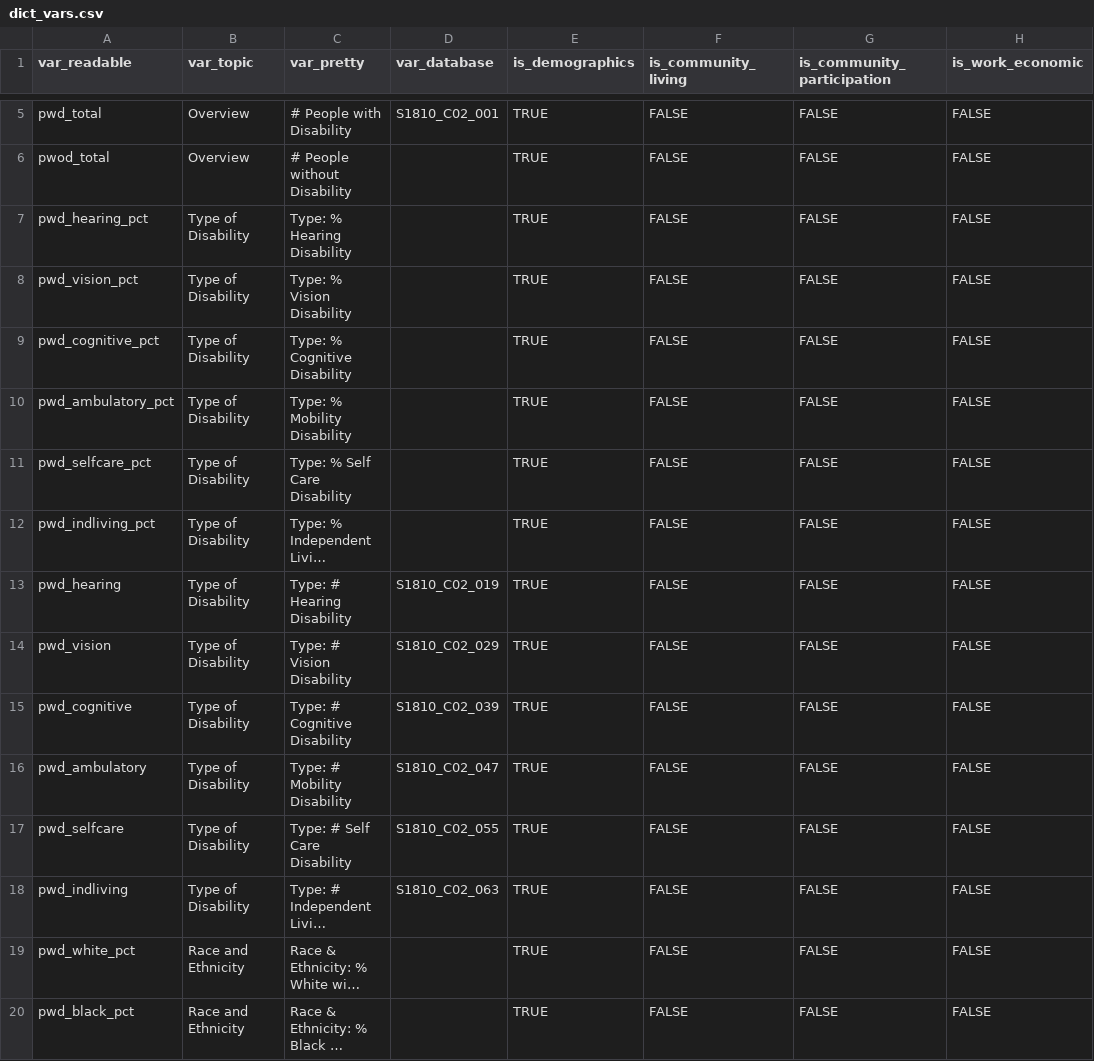
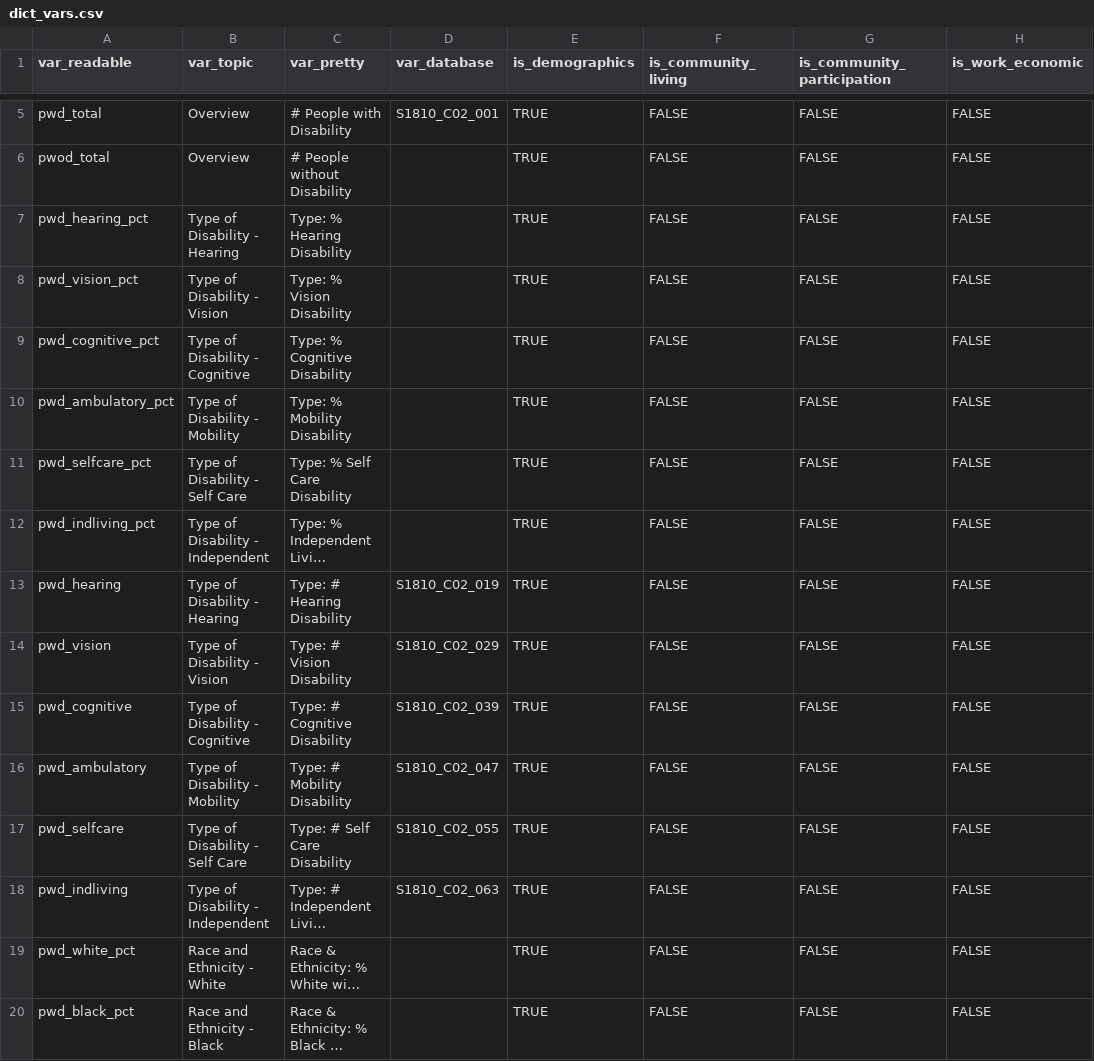
Before and after one commit to ada-parc/ADA-PARC-Website-Design, a CSV file: data/dict_vars.csv, drawn as a sheet; only a part is shown, gaps mark what is left out; long unchanged cells end in …; the diff covers the shown part only; the diff names each change by its address in the sheet, - before the commit and + after, or states it on an @@ line.

Commit message:
update national tab
data source, map title, table components

```diff
--- a/data/dict_vars.csv
+++ b/data/dict_vars.csv
-B7 (var_topic): Type of Disability
+B7 (var_topic): Type of Disability - Hearing
-B8 (var_topic): Type of Disability
+B8 (var_topic): Type of Disability - Vision
-B9 (var_topic): Type of Disability
+B9 (var_topic): Type of Disability - Cognitive
-B10 (var_topic): Type of Disability
+B10 (var_topic): Type of Disability - Mobility
-B11 (var_topic): Type of Disability
+B11 (var_topic): Type of Disability - Self Care
-B12 (var_topic): Type of Disability
+B12 (var_topic): Type of Disability - Independent
-B13 (var_topic): Type of Disability
+B13 (var_topic): Type of Disability - Hearing
-B14 (var_topic): Type of Disability
+B14 (var_topic): Type of Disability - Vision
-B15 (var_topic): Type of Disability
+B15 (var_topic): Type of Disability - Cognitive
-B16 (var_topic): Type of Disability
+B16 (var_topic): Type of Disability - Mobility
-B17 (var_topic): Type of Disability
+B17 (var_topic): Type of Disability - Self Care
-B18 (var_topic): Type of Disability
+B18 (var_topic): Type of Disability - Independent
-B19 (var_topic): Race and Ethnicity
+B19 (var_topic): Race and Ethnicity - White
-B20 (var_topic): Race and Ethnicity
+B20 (var_topic): Race and Ethnicity - Black
```
Also changed, not shown: 34 edited cells elsewhere in this file, 3 other files.
